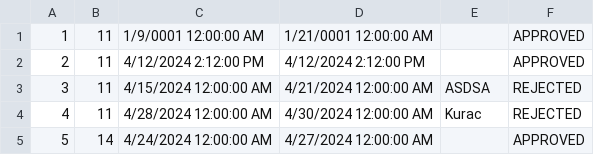
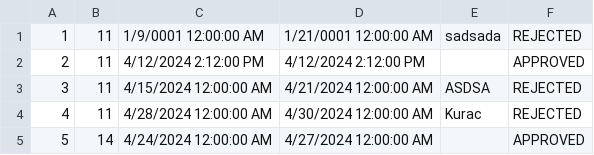
Before and after one commit to kzi-nastava/sims-ra-2024-group-5-team-d, a CSV file: Resources/Data/guestRequests.csv, drawn as a sheet.

```diff
--- a/Resources/Data/guestRequests.csv
+++ b/Resources/Data/guestRequests.csv
@@ -1,2 +1,2 @@
-1|11|1/9/0001 12:00:00 AM|1/21/0001 12:00:00 AM||APPROVED
+1|11|1/9/0001 12:00:00 AM|1/21/0001 12:00:00 AM|sadsada|REJECTED
 2|11|4/12/2024 2:12:00 PM|4/12/2024 2:12:00 PM||APPROVED
```
Also changed, not shown: Resources/Data/accommodationReservations.csv, Resources/Data/notifications.csv, 2 other files.
